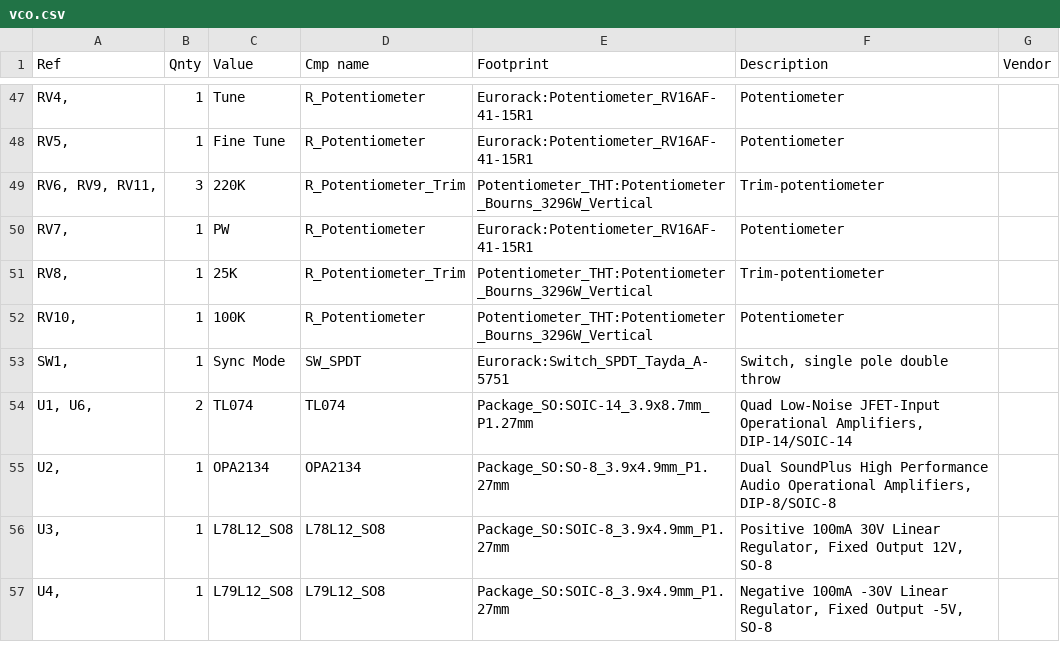
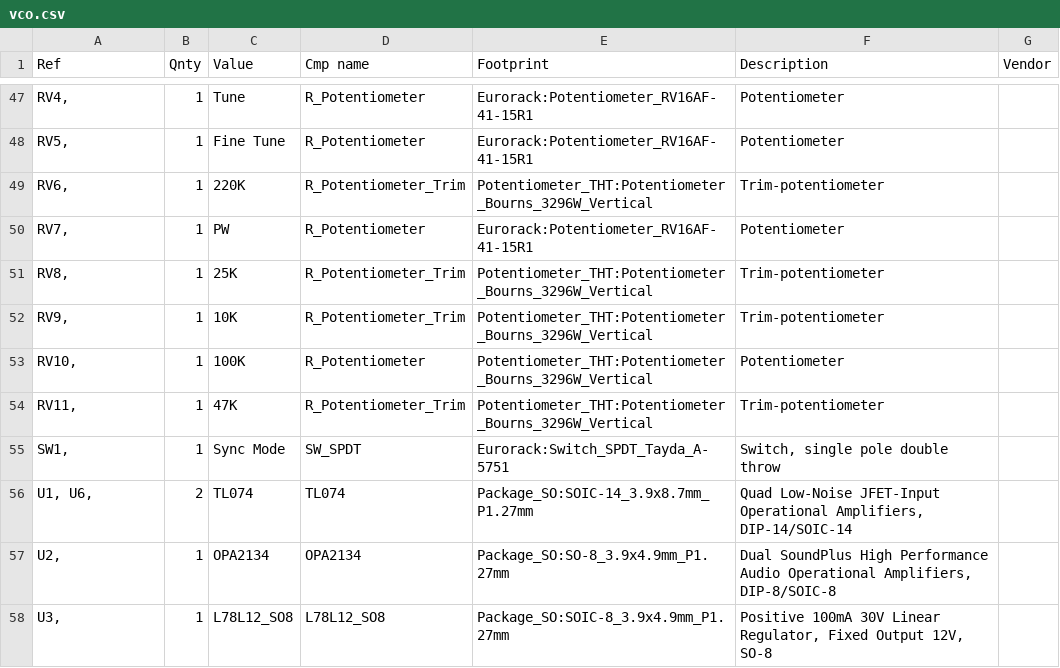
Before and after one commit to thismatters/EurorackVco, a CSV file: vco.csv, drawn as a sheet; only a part is shown, gaps mark what is left out; the shorter side is filled out with more unchanged rows.

Commit message:
checking all resistor values

```diff
--- a/vco.csv
+++ b/vco.csv
@@ -48,6 +48,8 @@
 "RV5, ","1","Fine Tune","R_Potentiometer","Eurorack:Potentiometer_RV16AF-41-15R1","Potentiometer",""
-"RV6, RV9, RV11, ","3","220K","R_Potentiometer_Trim","Potentiometer_THT:Potentiometer_Bourns_3296W_Vertical","Trim-potentiometer",""
+"RV6, ","1","220K","R_Potentiometer_Trim","Potentiometer_THT:Potentiometer_Bourns_3296W_Vertical","Trim-potentiometer",""
 "RV7, ","1","PW","R_Potentiometer","Eurorack:Potentiometer_RV16AF-41-15R1","Potentiometer",""
 "RV8, ","1","25K","R_Potentiometer_Trim","Potentiometer_THT:Potentiometer_Bourns_3296W_Vertical","Trim-potentiometer",""
+"RV9, ","1","10K","R_Potentiometer_Trim","Potentiometer_THT:Potentiometer_Bourns_3296W_Vertical","Trim-potentiometer",""
 "RV10, ","1","100K","R_Potentiometer","Potentiometer_THT:Potentiometer_Bourns_3296W_Vertical","Potentiometer",""
+"RV11, ","1","47K","R_Potentiometer_Trim","Potentiometer_THT:Potentiometer_Bourns_3296W_Vertical","Trim-potentiometer",""
 "SW1, ","1","Sync Mode","SW_SPDT","Eurorack:Switch_SPDT_Tayda_A-5751","Switch, single pole double throw",""
```
Also changed, not shown: 3 other files.
